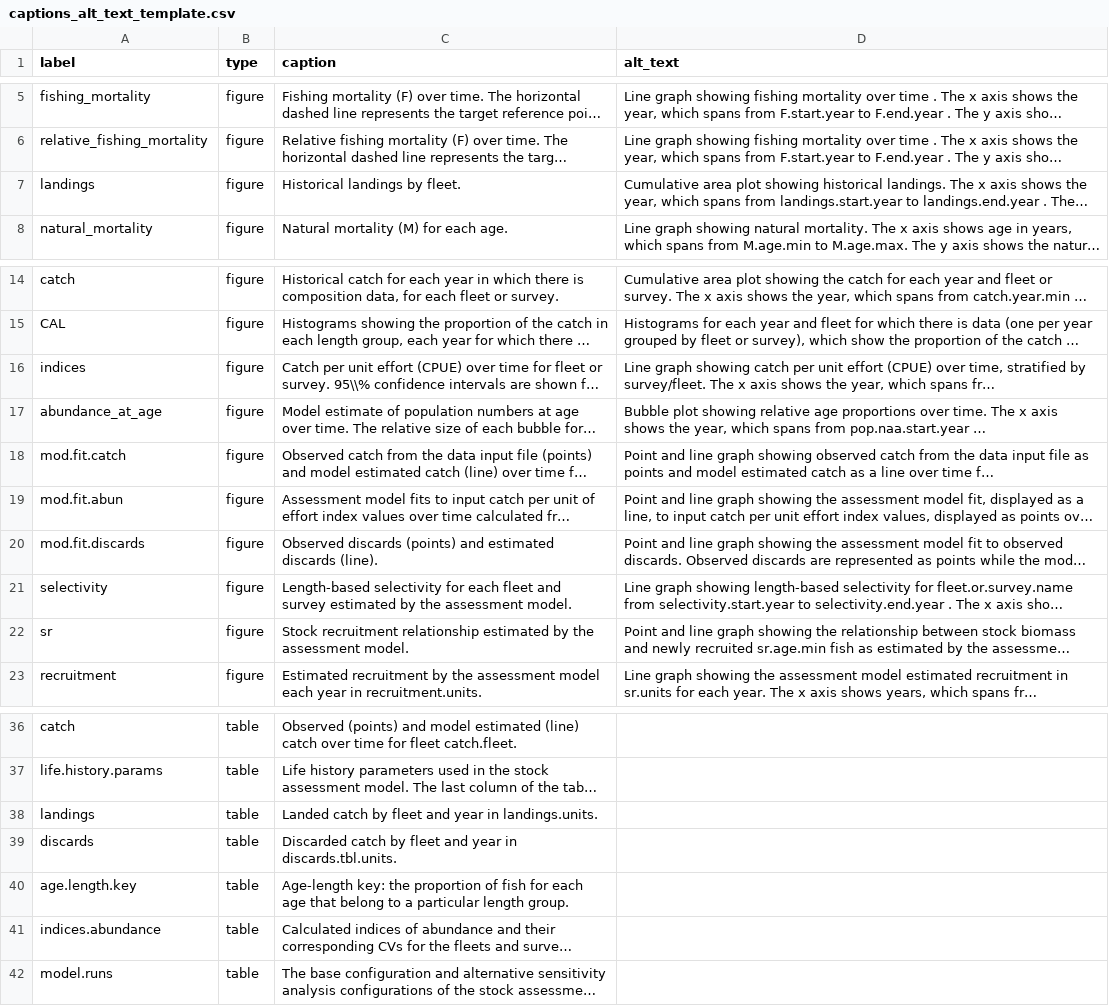
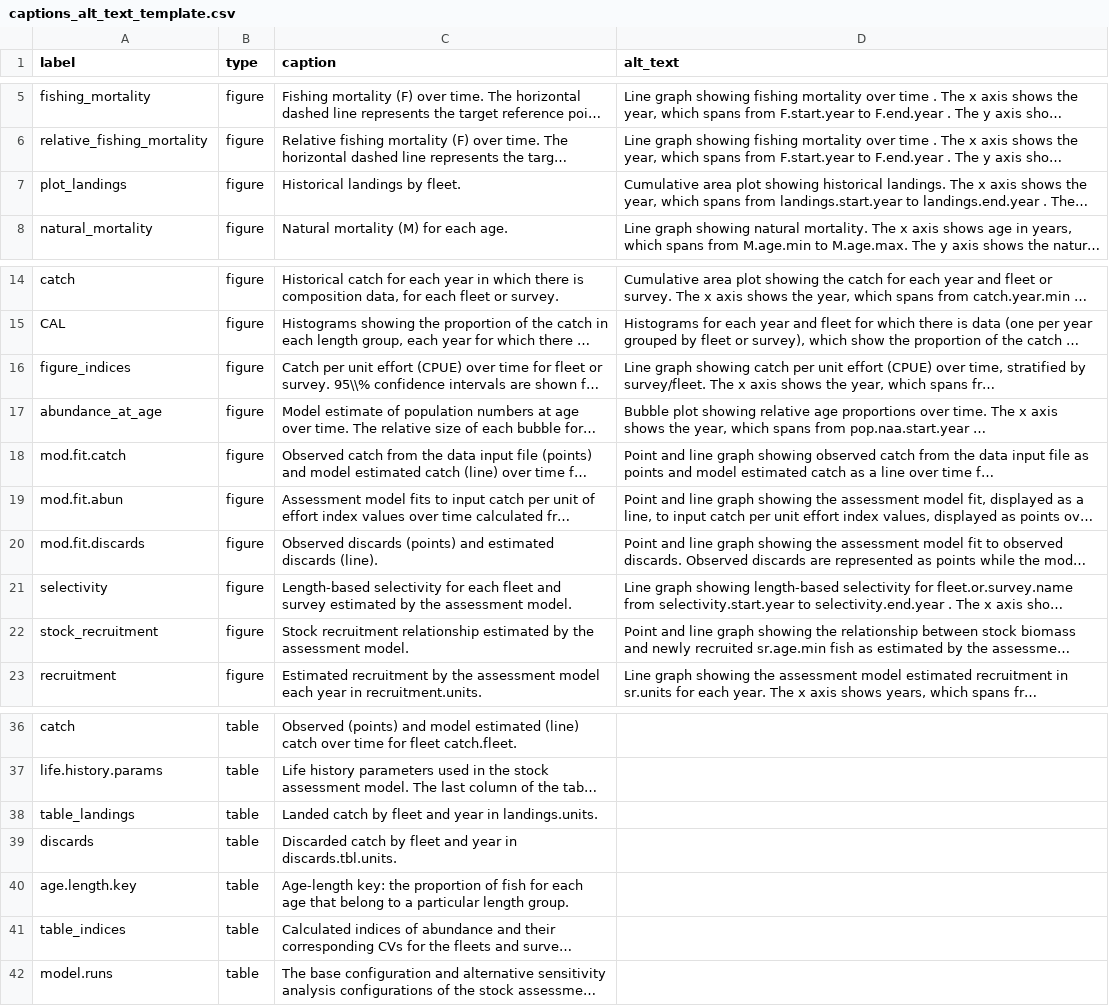
Before and after one commit to nmfs-ost/stockplotr, a CSV file: inst/resources/captions_alt_text_template.csv, drawn as a sheet; only a part is shown, gaps mark what is left out; long unchanged cells end in …; the diff names each change by its address in the sheet, - before the commit and + after, or states it on an @@ line.

Commit message:
Replace sr, indices figure and table, landings figure and table, and bnc table with full names of plots for labels (stock_recruitment, plot_indices, table_indices, plot_landings, table_landings, bnc, respectively)

```diff
--- a/inst/resources/captions_alt_text_template.csv
+++ b/inst/resources/captions_alt_text_template.csv
-A7 (label): landings
+A7 (label): plot_landings
-A16 (label): indices
+A16 (label): figure_indices
-A22 (label): sr
+A22 (label): stock_recruitment
-A38 (label): landings
+A38 (label): table_landings
-A41 (label): indices.abundance
+A41 (label): table_indices
```
Also changed, not shown: 7 other files.
